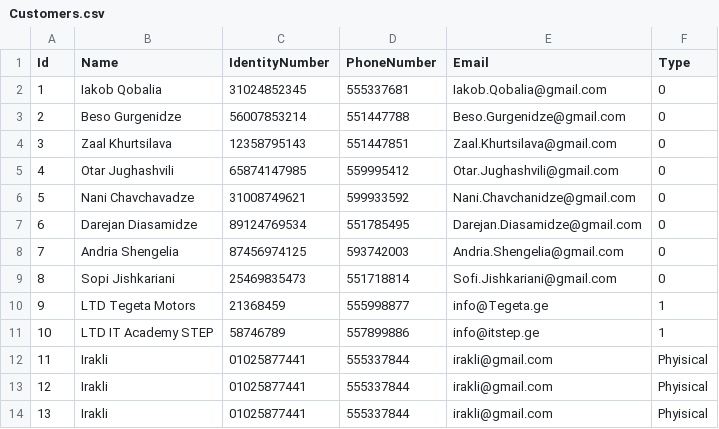
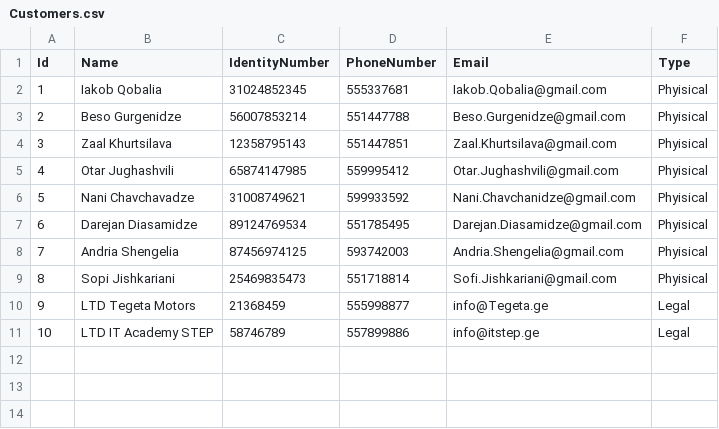
Before and after one commit to nikachkharti/SE-126, a CSV file: SE-126/OurBank/Data/Customers.csv, drawn as a sheet.

```diff
--- a/SE-126/OurBank/Data/Customers.csv
+++ b/SE-126/OurBank/Data/Customers.csv
@@ -1,14 +1,11 @@
 Id,Name,IdentityNumber,PhoneNumber,Email,Type
-1,Iakob Qobalia,31024852345,555337681,Iakob.Qobalia@gmail.com,0
-2,Beso Gurgenidze,56007853214,551447788,Beso.Gurgenidze@gmail.com,0
-3,Zaal Khurtsilava,12358795143,551447851,Zaal.Khurtsilava@gmail.com,0
-4,Otar Jughashvili,65874147985,559995412,Otar.Jughashvili@gmail.com,0
-5,Nani Chavchavadze,31008749621,599933592,Nani.Chavchanidze@gmail.com,0
-6,Darejan Diasamidze,89124769534,551785495,Darejan.Diasamidze@gmail.com,0
-7,Andria Shengelia,87456974125,593742003,Andria.Shengelia@gmail.com,0
-8,Sopi Jishkariani,25469835473,551718814,Sofi.Jishkariani@gmail.com,0
-9,LTD Tegeta Motors,21368459,555998877,info@Tegeta.ge,1
-10,LTD IT Academy STEP,58746789,557899886,info@itstep.ge,1
-11,Irakli,01025877441,555337844,irakli@gmail.com,Phyisical
-12,Irakli,01025877441,555337844,irakli@gmail.com,Phyisical
-13,Irakli,01025877441,555337844,irakli@gmail.com,Phyisical
+1,Iakob Qobalia,31024852345,555337681,Iakob.Qobalia@gmail.com,Phyisical
+2,Beso Gurgenidze,56007853214,551447788,Beso.Gurgenidze@gmail.com,Phyisical
+3,Zaal Khurtsilava,12358795143,551447851,Zaal.Khurtsilava@gmail.com,Phyisical
+4,Otar Jughashvili,65874147985,559995412,Otar.Jughashvili@gmail.com,Phyisical
+5,Nani Chavchavadze,31008749621,599933592,Nani.Chavchanidze@gmail.com,Phyisical
+6,Darejan Diasamidze,89124769534,551785495,Darejan.Diasamidze@gmail.com,Phyisical
+7,Andria Shengelia,87456974125,593742003,Andria.Shengelia@gmail.com,Phyisical
+8,Sopi Jishkariani,25469835473,551718814,Sofi.Jishkariani@gmail.com,Phyisical
+9,LTD Tegeta Motors,21368459,555998877,info@Tegeta.ge,Legal
+10,LTD IT Academy STEP,58746789,557899886,info@itstep.ge,Legal
```
Also changed, not shown: 2 other files.
